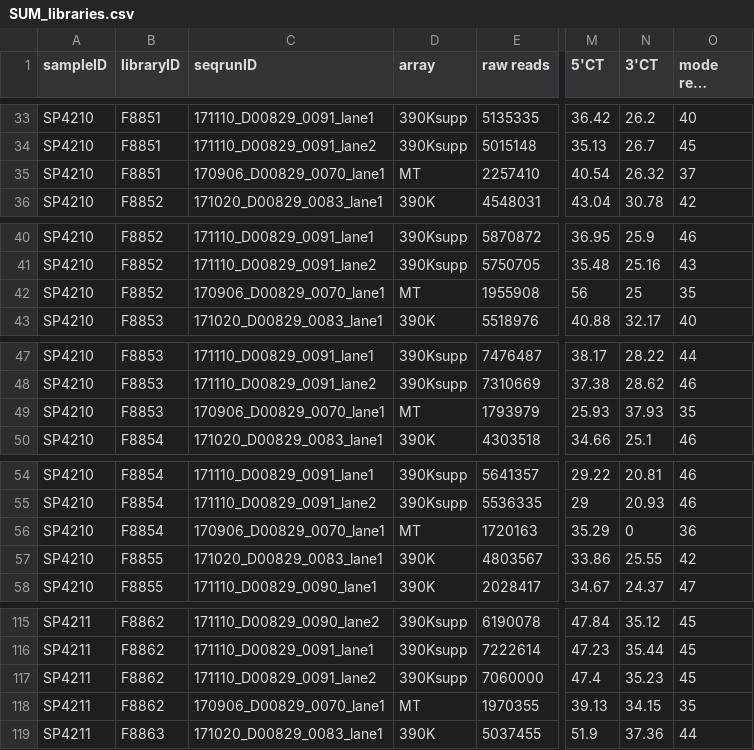
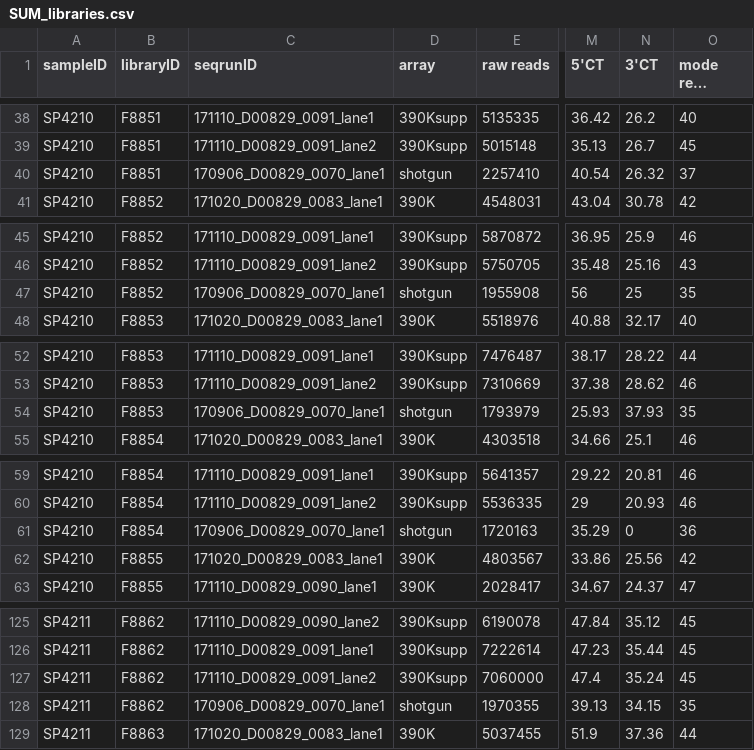
Before and after one commit to alexhbnr/aDNA_Guam, a CSV file: 05-results/SUM_libraries.csv, drawn as a sheet; only a part is shown, gaps mark what is left out; long unchanged cells end in …; addresses are those after the commit; the diff covers the shown part only; the diff names each change by its address in the sheet, - before the commit and + after, or states it on an @@ line.

Commit message:
Add shotgun libraries to summary table

```diff
--- a/05-results/SUM_libraries.csv
+++ b/05-results/SUM_libraries.csv
-D40 (array): MT
+D40 (array): shotgun
-D47 (array): MT
+D47 (array): shotgun
-D54 (array): MT
+D54 (array): shotgun
-D61 (array): MT
+D61 (array): shotgun
-N62 (3'CT): 25.55
+N62 (3'CT): 25.56
-N127 (3'CT): 35.23
+N127 (3'CT): 35.24
-D128 (array): MT
+D128 (array): shotgun
```
Also changed, not shown: 10 added rows and 9 edited cells elsewhere in this file, 2 other files.
